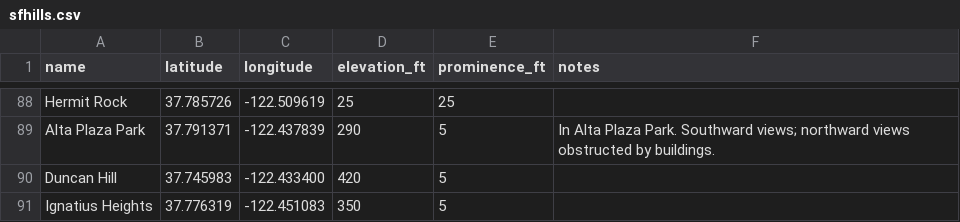
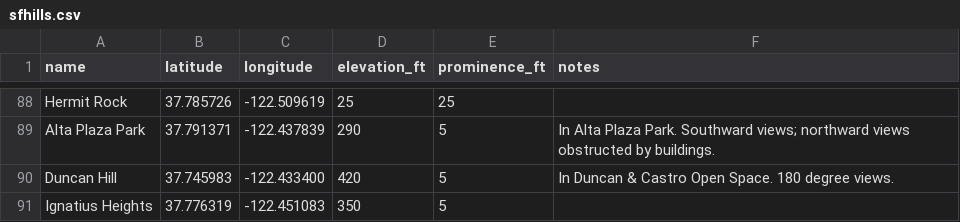
Before and after one commit to The-Turtle/the-turtle.github.io, a CSV file: other/sfhills.csv, drawn as a sheet; only a part is shown, gaps mark what is left out.

Commit message:
added duncan hill desc

```diff
--- a/other/sfhills.csv
+++ b/other/sfhills.csv
@@ -89,3 +89,3 @@ Hermit Rock,37.785726,-122.509619,25,25,
 Alta Plaza Park,37.791371,-122.437839,290,5,In Alta Plaza Park. Southward views; northward views obstructed by buildings.
-Duncan Hill,37.745983,-122.433400,420,5,
+Duncan Hill,37.745983,-122.433400,420,5,In Duncan & Castro Open Space. 180 degree views.
 Ignatius Heights,37.776319,-122.451083,350,5,
```
